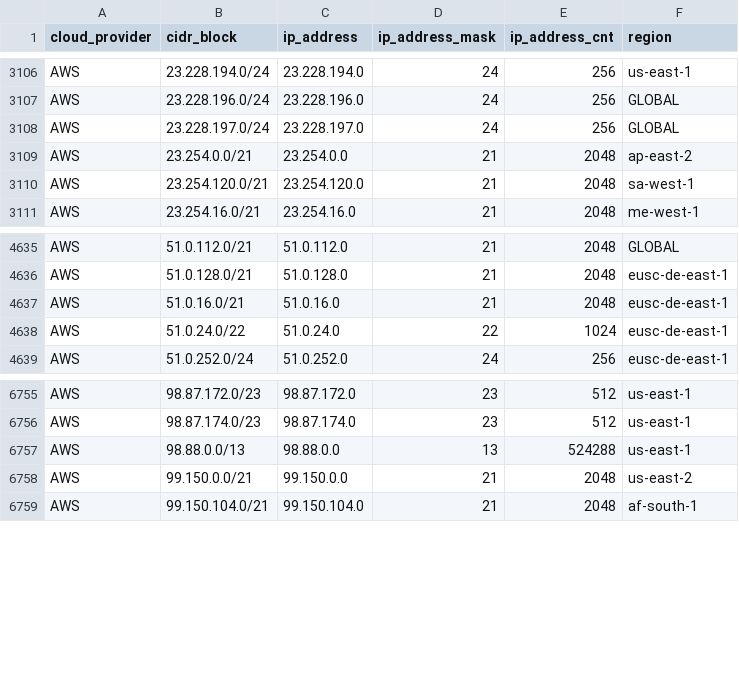
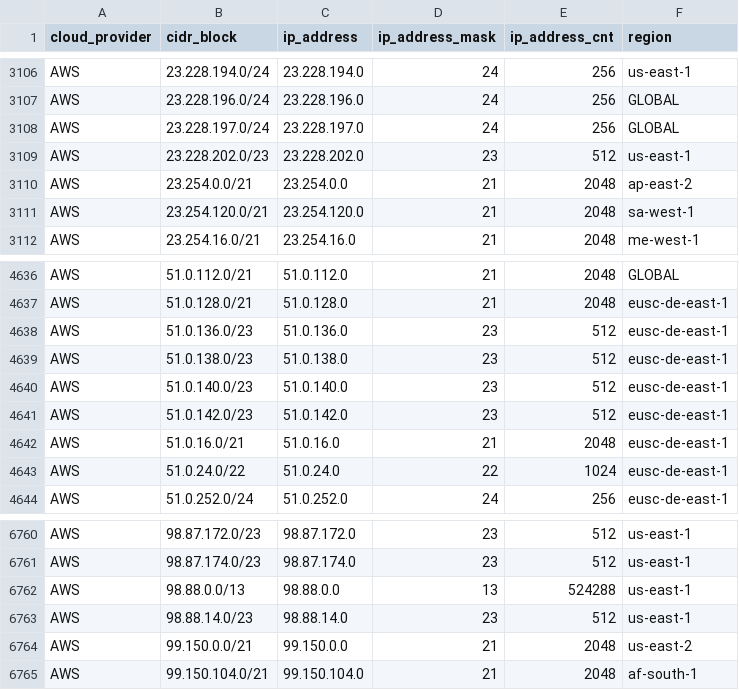
Before and after one commit to tobilg/public-cloud-provider-ip-ranges, a CSV file: data/providers/aws.csv, drawn as a sheet; only a part is shown, gaps mark what is left out.

Commit message:
[no ci] Data update on 2025-09-05T04:05:29

```diff
--- a/data/providers/aws.csv
+++ b/data/providers/aws.csv
@@ -3108,2 +3108,3 @@ AWS,23.228.196.0/24,23.228.196.0,24,256,GLOBAL
 AWS,23.228.197.0/24,23.228.197.0,24,256,GLOBAL
+AWS,23.228.202.0/23,23.228.202.0,23,512,us-east-1
 AWS,23.254.0.0/21,23.254.0.0,21,2048,ap-east-2
@@ -4636,2 +4637,6 @@ AWS,51.0.112.0/21,51.0.112.0,21,2048,GLOBAL
 AWS,51.0.128.0/21,51.0.128.0,21,2048,eusc-de-east-1
+AWS,51.0.136.0/23,51.0.136.0,23,512,eusc-de-east-1
+AWS,51.0.138.0/23,51.0.138.0,23,512,eusc-de-east-1
+AWS,51.0.140.0/23,51.0.140.0,23,512,eusc-de-east-1
+AWS,51.0.142.0/23,51.0.142.0,23,512,eusc-de-east-1
 AWS,51.0.16.0/21,51.0.16.0,21,2048,eusc-de-east-1
@@ -6757,2 +6762,3 @@ AWS,98.87.174.0/23,98.87.174.0,23,512,us-east-1
 AWS,98.88.0.0/13,98.88.0.0,13,524288,us-east-1
+AWS,98.88.14.0/23,98.88.14.0,23,512,us-east-1
 AWS,99.150.0.0/21,99.150.0.0,21,2048,us-east-2
```
Also changed, not shown: 6 other files.
